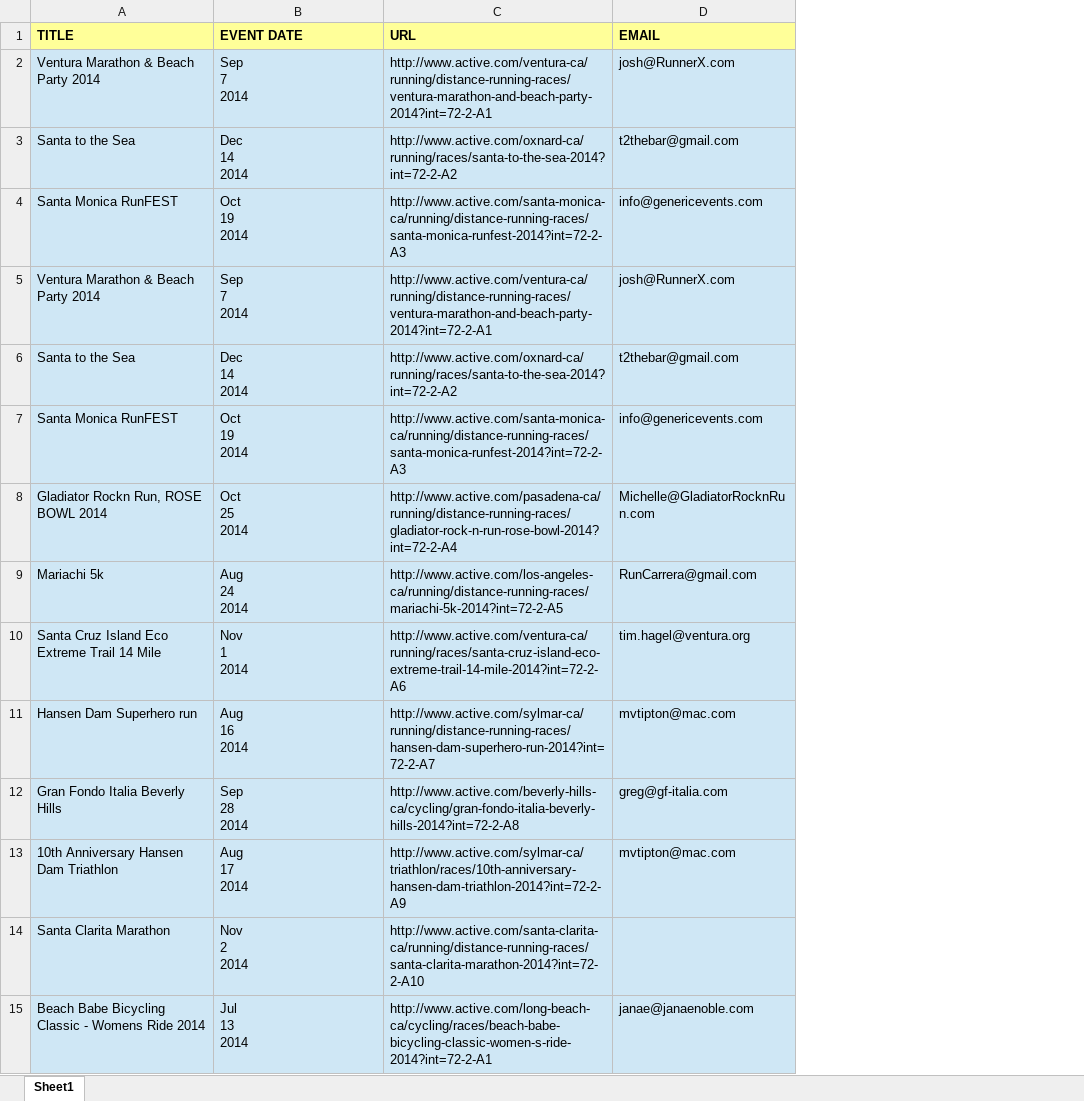
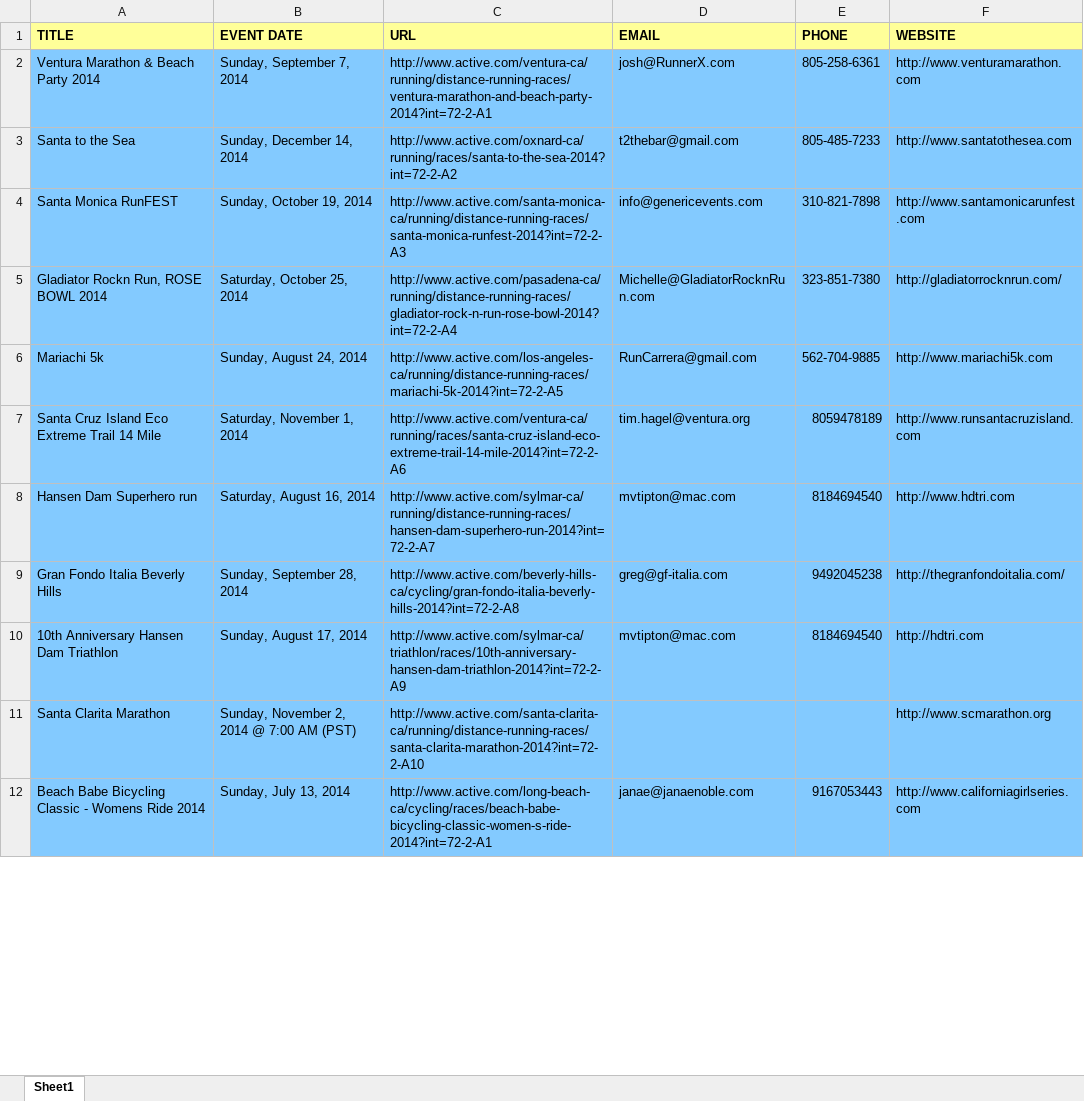
Before and after one commit to rails-udhaya/demos, an Excel workbook: public/active_partial_data.xlsx, sheet Sheet1, drawn as a sheet; only a part is shown; values as stored, in another font and other column widths than the file's, no borders; removed rows and columns are numbered as before the commit, all else as after; ↵ is a line break in a cell; the diff covers the shown part only; the diff names each change by its address in the sheet, - before the commit and + after, or states it on an @@ line.

```diff
--- a/public/active_partial_data.xlsx (sheet Sheet1)
+++ b/public/active_partial_data.xlsx (sheet Sheet1)
+column E (PHONE), rows 2-12: 805-258-6361 | 805-485-7233 | 310-821-7898 | 323-851-7380 | 562-704-9885 | 8059478189 | 8184694540 | 9492045238 | 8184694540 |  | 9167053443
+column F (WEBSITE), rows 2-12: http://www.venturamarathon.com | http://www.santatothesea.com | http://www.santamonicarunfest.com | http://gladiatorrocknrun.com/ | http://www.mariachi5k.com | http://www.runsantacruzisland.com | http://www.hdtri.com | http://thegranfondoitalia.com/ | http://hdtri.com | http://www.scmarathon.org | http://www.californiagirlseries.com
-A2:D4 fill: #CFE7F5
+A2:D4 fill: #83CAFF
-B2 (EVENT DATE): Sep ↵ 7 ↵ 2014
+B2 (EVENT DATE): Sunday, September 7, 2014
-B3 (EVENT DATE): Dec ↵ 14 ↵ 2014
+B3 (EVENT DATE): Sunday, December 14, 2014
-B4 (EVENT DATE): Oct ↵ 19 ↵ 2014
+B4 (EVENT DATE): Sunday, October 19, 2014
-row 5: Ventura Marathon & Beach Party 2014 | Sep ↵ 7 ↵ 2014 | http://www.active.com/ventura-ca/running/distance-running-races/ventura-marathon-and-beach-party-2014?int=72-2-A1 | josh@RunnerX.com
-row 6: Santa to the Sea | Dec ↵ 14 ↵ 2014 | http://www.active.com/oxnard-ca/running/races/santa-to-the-sea-2014?int=72-2-A2 | t2thebar@gmail.com
-row 7: Santa Monica RunFEST | Oct ↵ 19 ↵ 2014 | http://www.active.com/santa-monica-ca/running/distance-running-races/santa-monica-runfest-2014?int=72-2-A3 | info@genericevents.com
-A5:D12 fill: #CFE7F5
+A5:D12 fill: #83CAFF
-B5 (EVENT DATE): Oct ↵ 25 ↵ 2014
+B5 (EVENT DATE): Saturday, October 25, 2014
-B6 (EVENT DATE): Aug ↵ 24 ↵ 2014
+B6 (EVENT DATE): Sunday, August 24, 2014
-B7 (EVENT DATE): Nov ↵ 1 ↵ 2014
+B7 (EVENT DATE): Saturday, November 1, 2014
-B8 (EVENT DATE): Aug ↵ 16 ↵ 2014
+B8 (EVENT DATE): Saturday, August 16, 2014
-B9 (EVENT DATE): Sep ↵ 28 ↵ 2014
+B9 (EVENT DATE): Sunday, September 28, 2014
-B10 (EVENT DATE): Aug ↵ 17 ↵ 2014
+B10 (EVENT DATE): Sunday, August 17, 2014
-B11 (EVENT DATE): Nov ↵ 2 ↵ 2014
+B11 (EVENT DATE): Sunday, November 2, 2014 @ 7:00 AM (PST)
-B12 (EVENT DATE): Jul ↵ 13 ↵ 2014
+B12 (EVENT DATE): Sunday, July 13, 2014
```
Also changed, not shown: 399 edited cells and cell formats elsewhere in this sheet.
